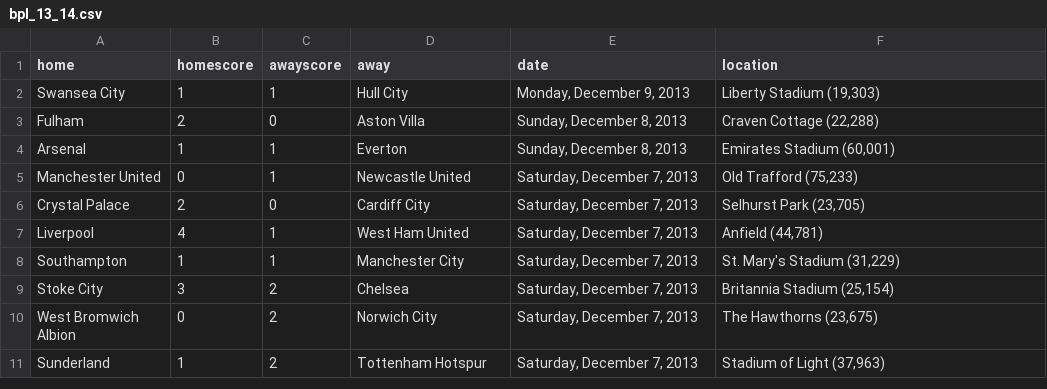
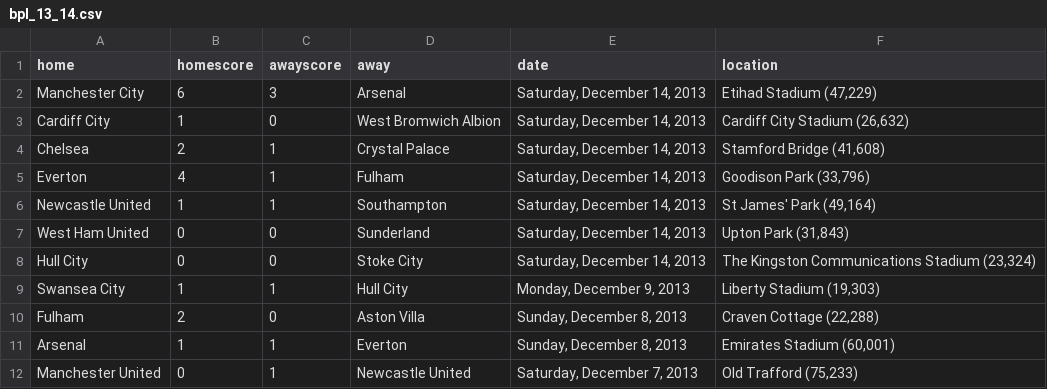
Before and after one commit to llimllib/soccerdata, a CSV file: data/bpl_13_14.csv, drawn as a sheet; only a part is shown; the shorter side is filled out with more unchanged rows; the diff names each change by its address in the sheet, - before the commit and + after, or states it on an @@ line.

Commit message:
periodic data update Sun Dec 15 00:03:57 UTC 2013

```diff
--- a/data/bpl_13_14.csv
+++ b/data/bpl_13_14.csv
+row 2: Manchester City | 6 | 3 | Arsenal | Saturday, December 14, 2013 | Etihad Stadium (47,229)
+row 3: Cardiff City | 1 | 0 | West Bromwich Albion | Saturday, December 14, 2013 | Cardiff City Stadium (26,632)
+row 4: Chelsea | 2 | 1 | Crystal Palace | Saturday, December 14, 2013 | Stamford Bridge (41,608)
+row 5: Everton | 4 | 1 | Fulham | Saturday, December 14, 2013 | Goodison Park (33,796)
+row 6: Newcastle United | 1 | 1 | Southampton | Saturday, December 14, 2013 | St James' Park (49,164)
+row 7: West Ham United | 0 | 0 | Sunderland | Saturday, December 14, 2013 | Upton Park (31,843)
+row 8: Hull City | 0 | 0 | Stoke City | Saturday, December 14, 2013 | The Kingston Communications Stadium (23,324)
```
Also changed, not shown: data/bundesliga_13_14.csv, data/eredivisie_13_14.csv, 4 other files.
